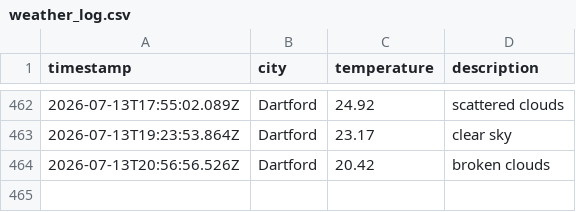
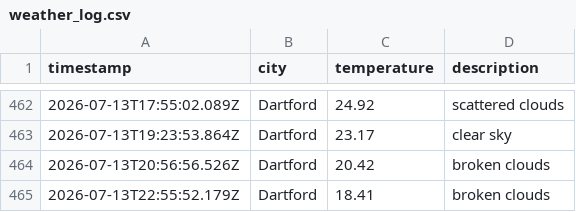
Before and after one commit to sk850/Weather-app-js, a CSV file: data/weather_log.csv, drawn as a sheet; only a part is shown, gaps mark what is left out; the diff names each change by its address in the sheet, - before the commit and + after, or states it on an @@ line.

```diff
--- a/data/weather_log.csv
+++ b/data/weather_log.csv
+row 465: 2026-07-13T22:55:52.179Z | Dartford | 18.41 | broken clouds
```
Also changed, not shown: 1 other file.
